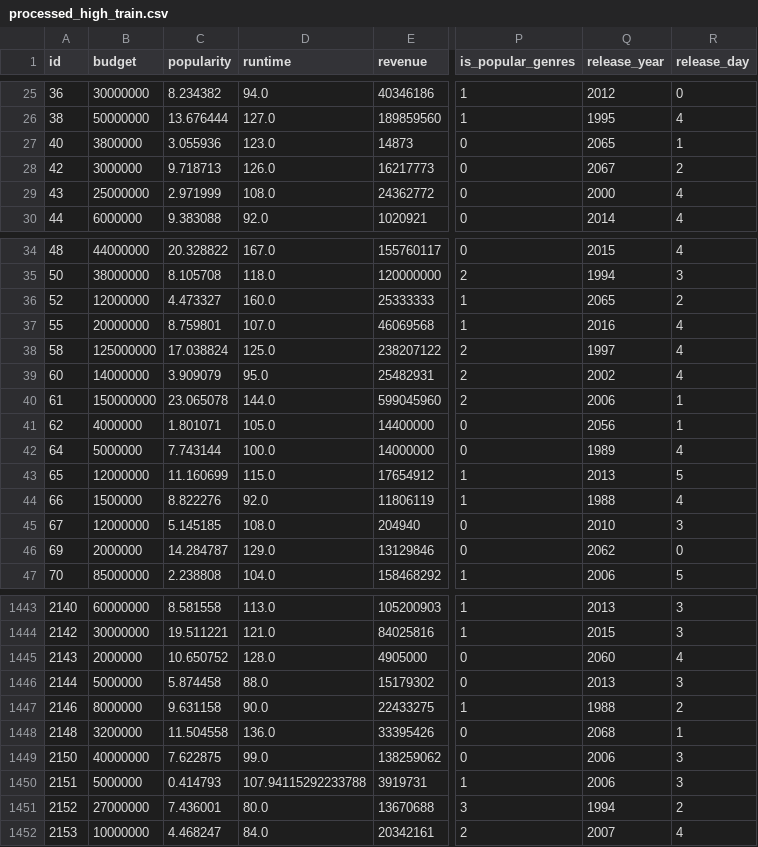
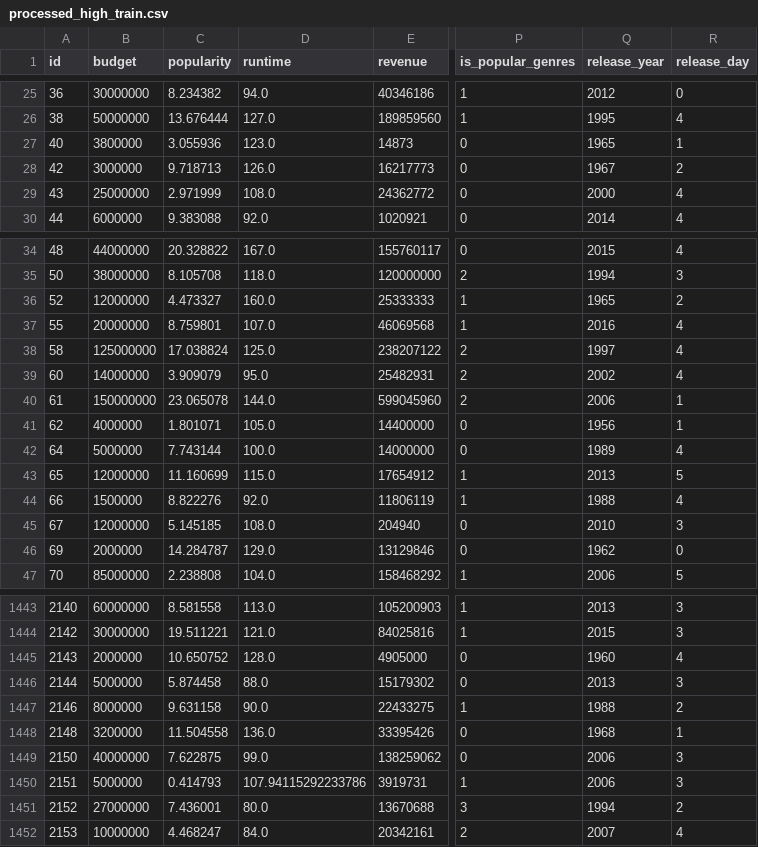
Before and after one commit to fire0027/Data-mining, a CSV file: TMDB_Box_Office_Prediction/dataset/processed_dataset/train/processed_high_train.csv, drawn as a sheet; only a part is shown, gaps mark what is left out; the diff covers the shown part only; the diff names each change by its address in the sheet, - before the commit and + after, or states it on an @@ line.

```diff
--- a/TMDB_Box_Office_Prediction/dataset/processed_dataset/train/processed_high_train.csv
+++ b/TMDB_Box_Office_Prediction/dataset/processed_dataset/train/processed_high_train.csv
-Q27 (release_year): 2065
+Q27 (release_year): 1965
-Q28 (release_year): 2067
+Q28 (release_year): 1967
-Q36 (release_year): 2065
+Q36 (release_year): 1965
-Q41 (release_year): 2056
+Q41 (release_year): 1956
-Q46 (release_year): 2062
+Q46 (release_year): 1962
-Q1445 (release_year): 2060
+Q1445 (release_year): 1960
-Q1448 (release_year): 2068
+Q1448 (release_year): 1968
-D1450 (runtime): 107.94115292233788
+D1450 (runtime): 107.94115292233786
```
Also changed, not shown: 66 edited cells elsewhere in this file, TMDB_Box_Office_Prediction/dataset/processed_dataset/train/processed_bop_train.csv, TMDB_Box_Office_Prediction/dataset/processed_dataset/train/processed_low_train.csv, 5 other files.
